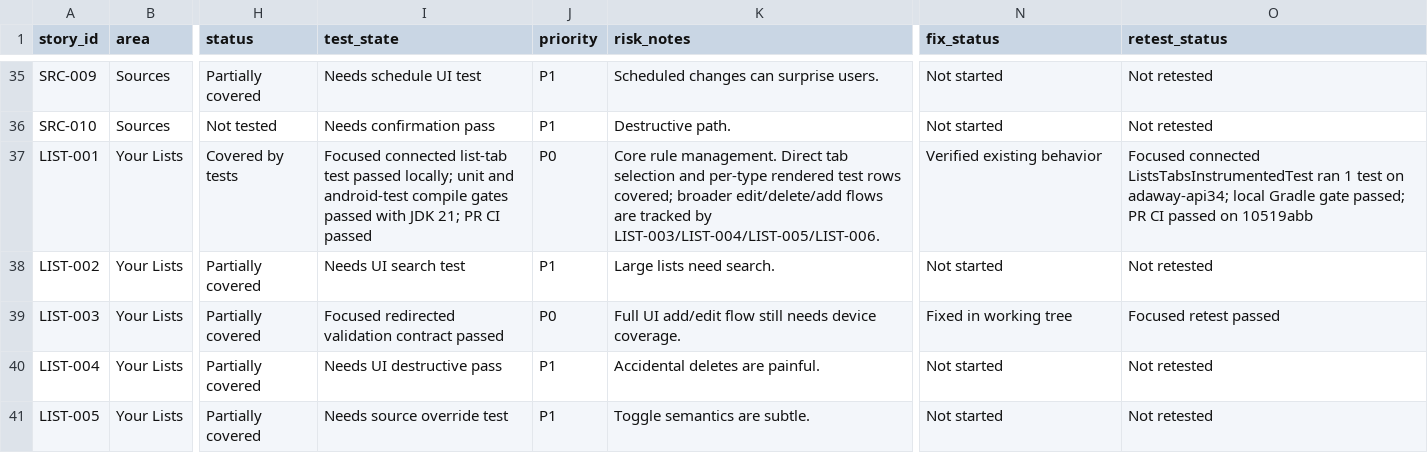
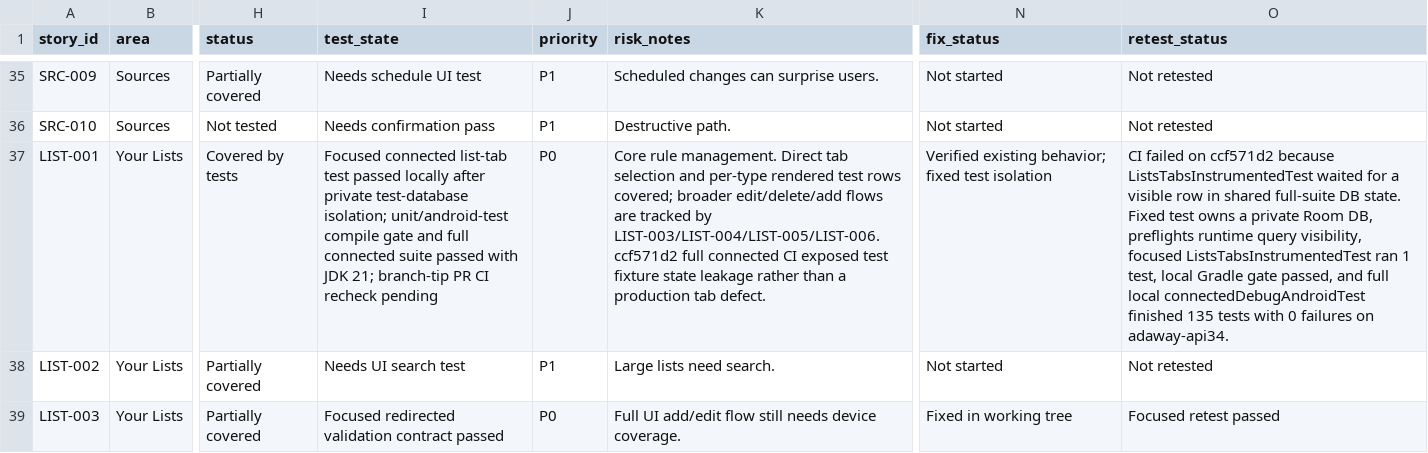
Before and after one commit to stevesolun/AdAway, a TSV file: tasks/user-story-status.tsv, drawn as a sheet; only a part is shown, gaps mark what is left out; the shorter side is filled out with more unchanged rows; the diff names each change by its address in the sheet, - before the commit and + after, or states it on an @@ line.

Commit message:
test: isolate lists tab fixture

```diff
--- a/tasks/user-story-status.tsv
+++ b/tasks/user-story-status.tsv
-I37 (test_state): …test passed locally; unit and android-test compile gates passed with JDK 21; PR CI passed
+I37 (test_state): …test passed locally after private test-database isolation; unit/android-test compile gate and full connected suite passed with JDK 21; branch-tip PR CI recheck pending
-K37 (risk_notes): …by LIST-003/LIST-004/LIST-005/LIST-006.
+K37 (risk_notes): …by LIST-003/LIST-004/LIST-005/LIST-006. ccf571d2 full connected CI exposed test fixture state leakage rather than a production tab defect.
-N37 (fix_status): Verified existing behavior
+N37 (fix_status): Verified existing behavior; fixed test isolation
-O37 (retest_status): Focused connected ListsTabsInstrumentedTest ran 1 test on adaway-api34; local Gradle gate passed; PR CI passed on 10519abb
+O37 (retest_status): CI failed on ccf571d2 because ListsTabsInstrumentedTest waited for a visible row in shared full-suite DB state. Fixed test owns a private Room DB, preflights runtime query visibility, focused ListsTabsInstrumentedTest ran 1 test, local Gradle gate passed, and full local connectedDebugAndroidTest finished 135 tests with 0 failures on adaway-api34.
```
Also changed, not shown: 2 other files.
